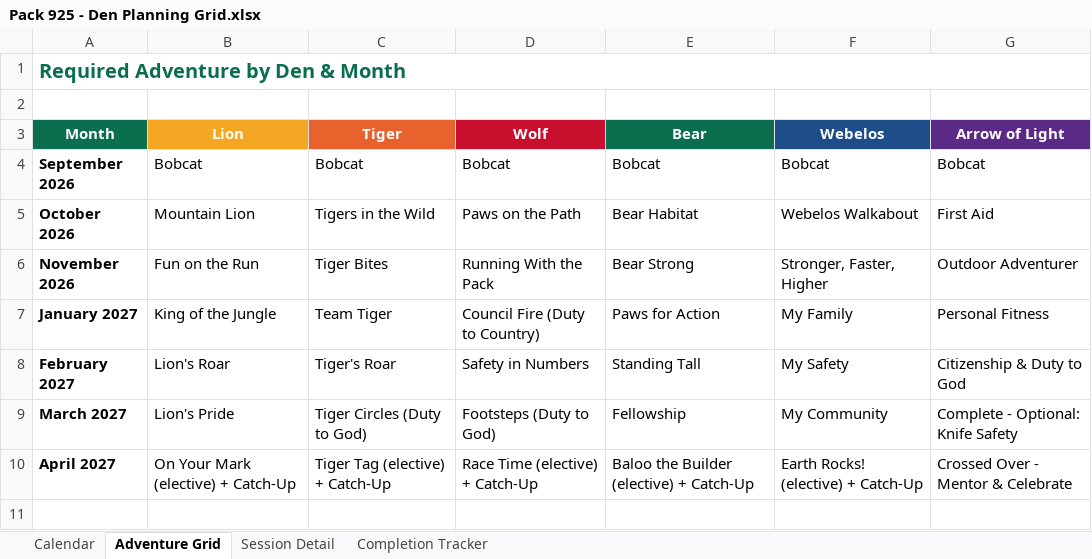
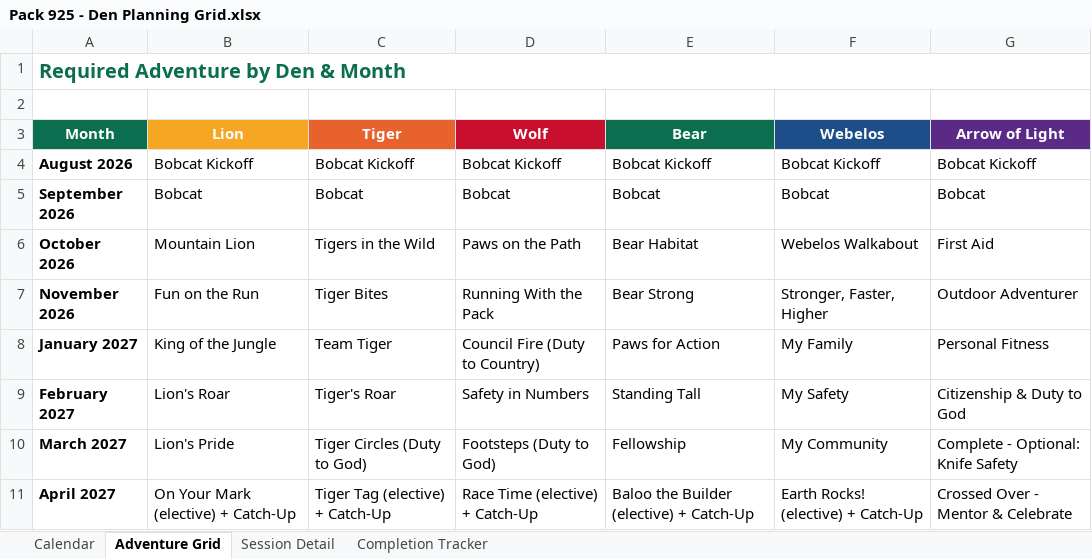
Before and after one commit to cueball59/pack925-den-plan, an Excel workbook: downloads/Pack 925 - Den Planning Grid.xlsx, sheet Adventure Grid, drawn as a sheet; values as stored, in another font and other column widths than the file's, no borders; the diff names each change by its address in the sheet, - before the commit and + after, or states it on an @@ line.

Commit message:
Add August startup month (Welcome Back Party, New Scout Night, Aug 27 Bobcat Kickoff) as partial month across all dens

```diff
--- a/downloads/Pack 925 - Den Planning Grid.xlsx (sheet Adventure Grid)
+++ b/downloads/Pack 925 - Den Planning Grid.xlsx (sheet Adventure Grid)
+row 4: August 2026 | Bobcat Kickoff | Bobcat Kickoff | Bobcat Kickoff | Bobcat Kickoff | Bobcat Kickoff | Bobcat Kickoff
```
Also changed, not shown: sheet Session Detail, sheet Calendar, sheet Completion Tracker, 8 other files.
